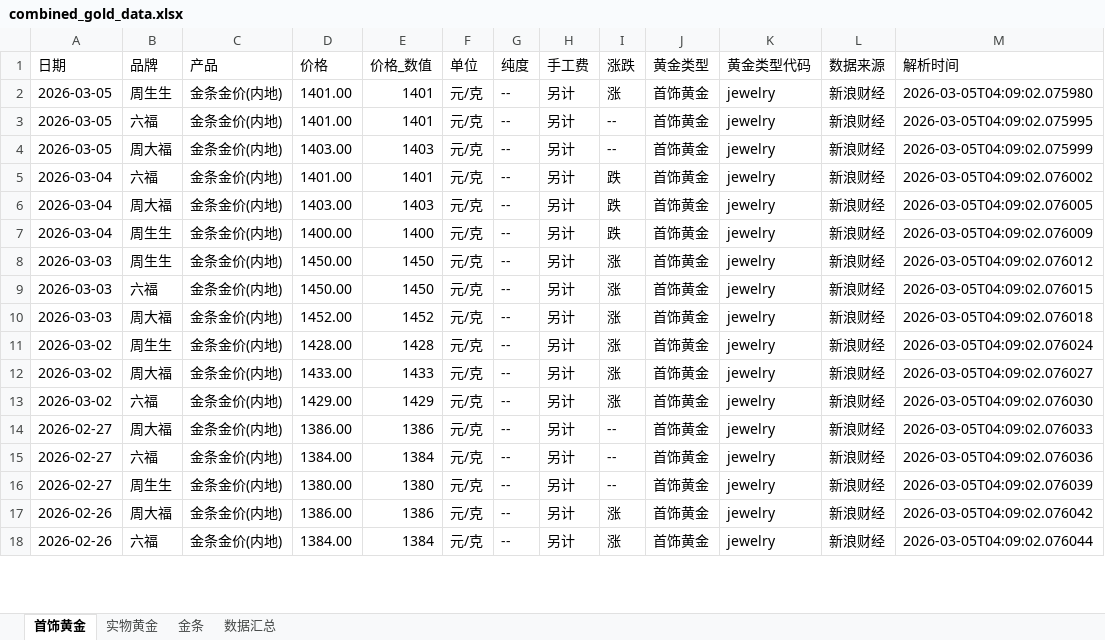
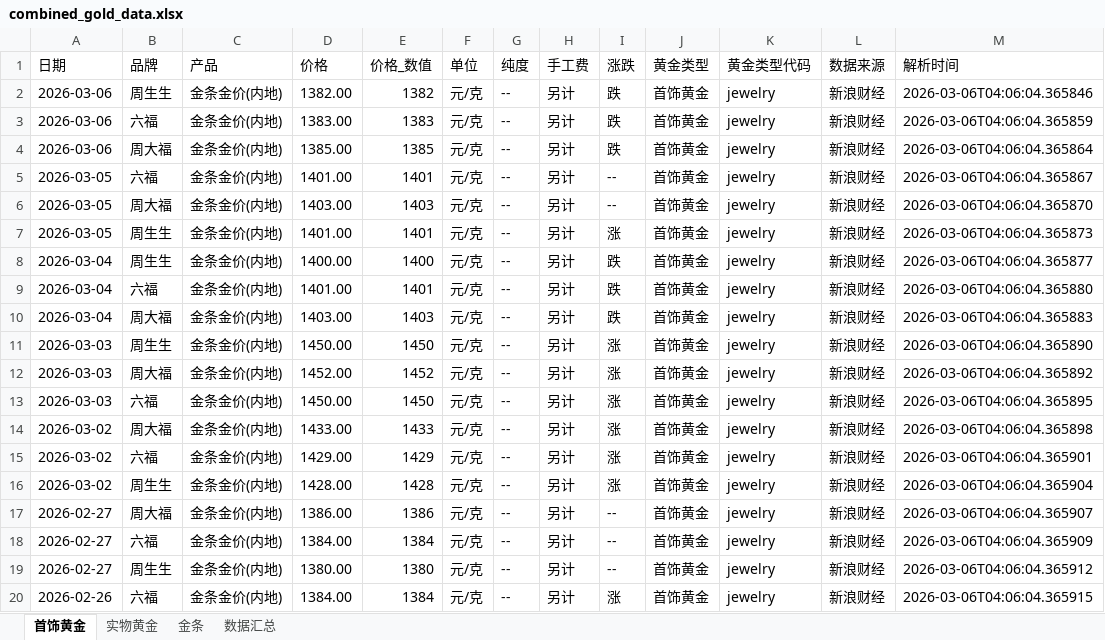
Before and after one commit to chengazhen/python-gold, an Excel workbook: combined_gold_data.xlsx, sheet 首饰黄金, drawn as a sheet; only a part is shown; values as stored, in another font and other column widths than the file's, no borders; removed rows and columns are numbered as before the commit, all else as after; the diff covers the shown part only; the diff names each change by its address in the sheet, - before the commit and + after, or states it on an @@ line.

```diff
--- a/combined_gold_data.xlsx (sheet 首饰黄金)
+++ b/combined_gold_data.xlsx (sheet 首饰黄金)
-A2 (日期): 2026-03-05
+A2 (日期): 2026-03-06
-D2 (价格): 1401.00
+D2 (价格): 1382.00
-E2 (价格_数值): 1401
+E2 (价格_数值): 1382
-I2 (涨跌): 涨
+I2 (涨跌): 跌
-M2 (解析时间): 2026-03-05T04:09:02.075980
+M2 (解析时间): 2026-03-06T04:06:04.365846
+row 3: 2026-03-06 | 六福 | 金条金价(内地) | 1383.00 | 1383 | 元/克 | -- | 另计 | 跌 | 首饰黄金 | jewelry | 新浪财经 | 2026-03-06T04:06:04.365859
+row 4: 2026-03-06 | 周大福 | 金条金价(内地) | 1385.00 | 1385 | 元/克 | -- | 另计 | 跌 | 首饰黄金 | jewelry | 新浪财经 | 2026-03-06T04:06:04.365864
-M5 (解析时间): 2026-03-05T04:09:02.075995
+M5 (解析时间): 2026-03-06T04:06:04.365867
-M6 (解析时间): 2026-03-05T04:09:02.075999
+M6 (解析时间): 2026-03-06T04:06:04.365870
+row 7: 2026-03-05 | 周生生 | 金条金价(内地) | 1401.00 | 1401 | 元/克 | -- | 另计 | 涨 | 首饰黄金 | jewelry | 新浪财经 | 2026-03-06T04:06:04.365873
+row 8: 2026-03-04 | 周生生 | 金条金价(内地) | 1400.00 | 1400 | 元/克 | -- | 另计 | 跌 | 首饰黄金 | jewelry | 新浪财经 | 2026-03-06T04:06:04.365877
-M9 (解析时间): 2026-03-05T04:09:02.076002
+M9 (解析时间): 2026-03-06T04:06:04.365880
-M10 (解析时间): 2026-03-05T04:09:02.076005
+M10 (解析时间): 2026-03-06T04:06:04.365883
-row 7: 2026-03-04 | 周生生 | 金条金价(内地) | 1400.00 | 1400 | 元/克 | -- | 另计 | 跌 | 首饰黄金 | jewelry | 新浪财经 | 2026-03-05T04:09:02.076009
-M11 (解析时间): 2026-03-05T04:09:02.076012
+M11 (解析时间): 2026-03-06T04:06:04.365890
-B12 (品牌): 六福
+B12 (品牌): 周大福
-D12 (价格): 1450.00
+D12 (价格): 1452.00
-E12 (价格_数值): 1450
+E12 (价格_数值): 1452
-M12 (解析时间): 2026-03-05T04:09:02.076015
+M12 (解析时间): 2026-03-06T04:06:04.365892
-B13 (品牌): 周大福
+B13 (品牌): 六福
-D13 (价格): 1452.00
+D13 (价格): 1450.00
-E13 (价格_数值): 1452
+E13 (价格_数值): 1450
-M13 (解析时间): 2026-03-05T04:09:02.076018
+M13 (解析时间): 2026-03-06T04:06:04.365895
-row 11: 2026-03-02 | 周生生 | 金条金价(内地) | 1428.00 | 1428 | 元/克 | -- | 另计 | 涨 | 首饰黄金 | jewelry | 新浪财经 | 2026-03-05T04:09:02.076024
-M14 (解析时间): 2026-03-05T04:09:02.076027
+M14 (解析时间): 2026-03-06T04:06:04.365898
-M15 (解析时间): 2026-03-05T04:09:02.076030
+M15 (解析时间): 2026-03-06T04:06:04.365901
+row 16: 2026-03-02 | 周生生 | 金条金价(内地) | 1428.00 | 1428 | 元/克 | -- | 另计 | 涨 | 首饰黄金 | jewelry | 新浪财经 | 2026-03-06T04:06:04.365904
-M17 (解析时间): 2026-03-05T04:09:02.076033
+M17 (解析时间): 2026-03-06T04:06:04.365907
-M18 (解析时间): 2026-03-05T04:09:02.076036
+M18 (解析时间): 2026-03-06T04:06:04.365909
-M19 (解析时间): 2026-03-05T04:09:02.076039
+M19 (解析时间): 2026-03-06T04:06:04.365912
-row 17: 2026-02-26 | 周大福 | 金条金价(内地) | 1386.00 | 1386 | 元/克 | -- | 另计 | 涨 | 首饰黄金 | jewelry | 新浪财经 | 2026-03-05T04:09:02.076042
-M20 (解析时间): 2026-03-05T04:09:02.076044
+M20 (解析时间): 2026-03-06T04:06:04.365915
```
Also changed, not shown: 2 added rows, 4 removed rows and 45 edited cells elsewhere in this sheet, sheet 实物黄金, sheet 金条, sheet 数据汇总, gold_bar_latest.xlsx, jewelry_gold_latest.xlsx, 11 other files.
